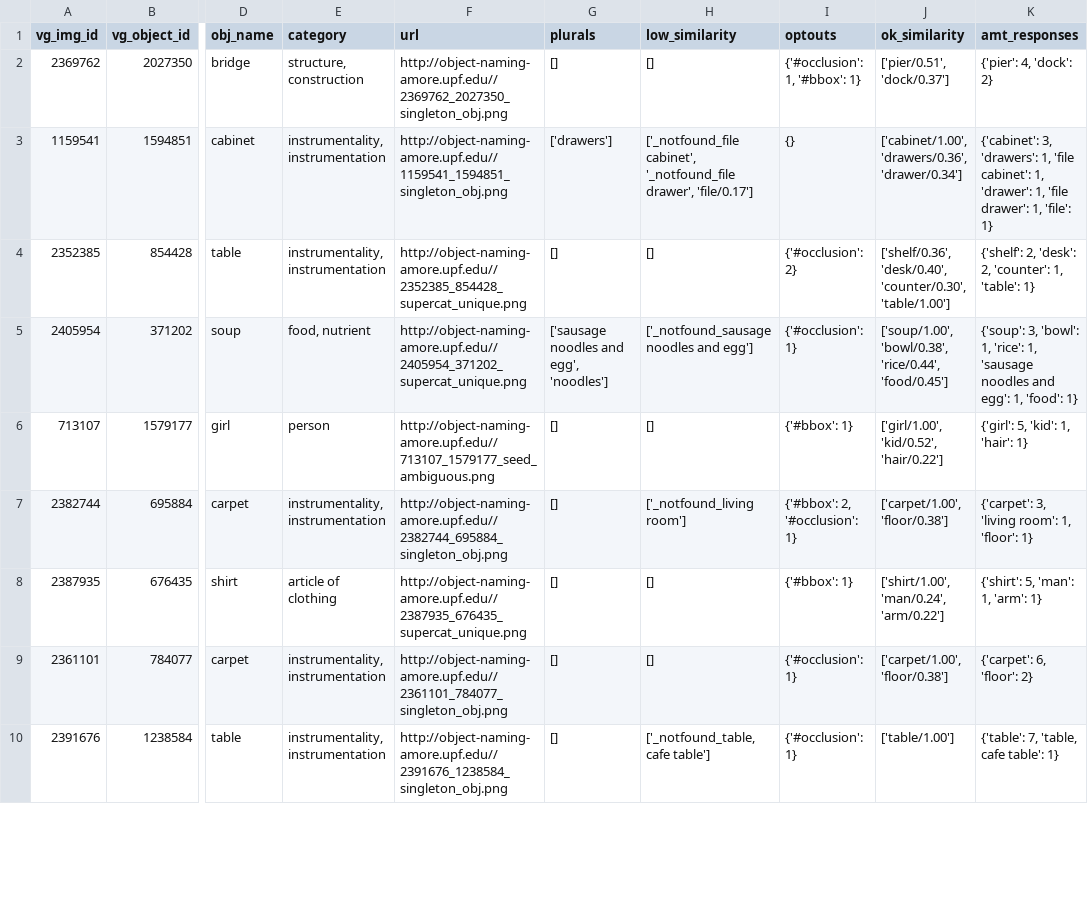
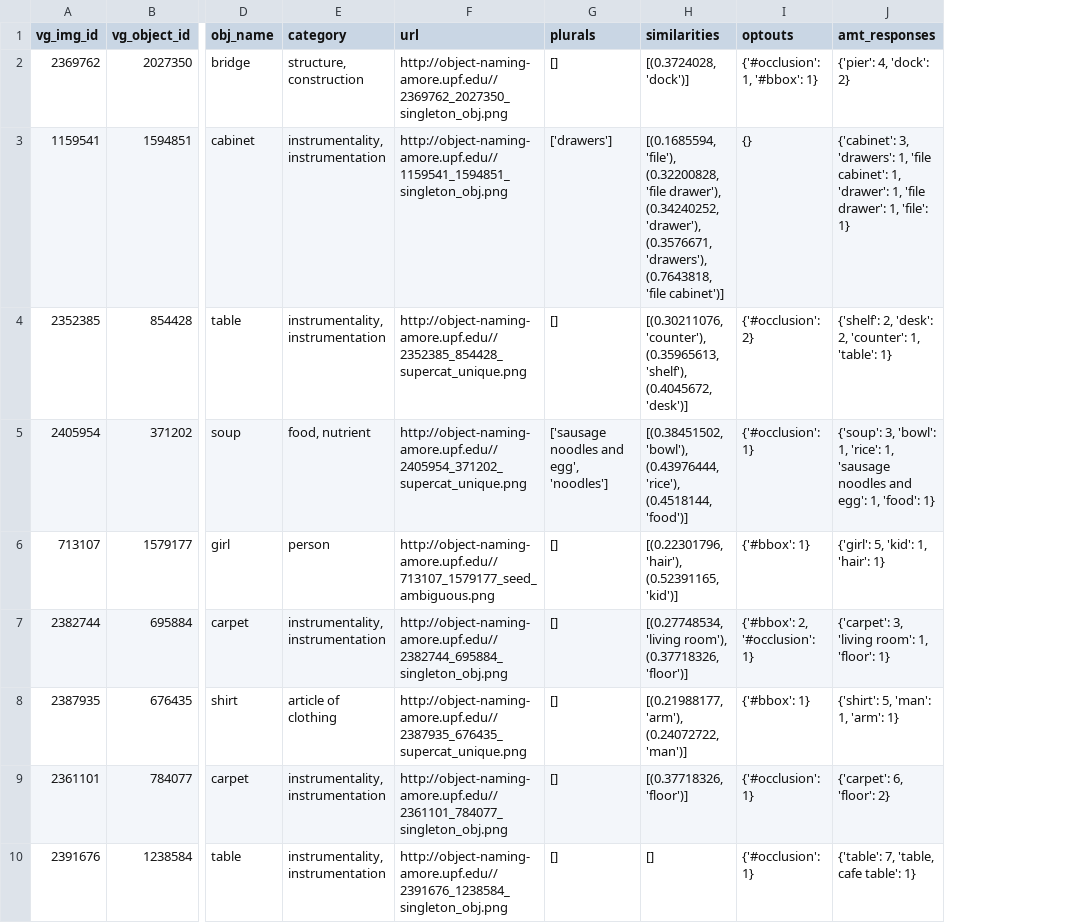
Before and after one commit to sinazarriess/many_names_collection, a TSV file: data_phase0/checkpoint_files/imgs2check-results-created_2019-Feb-24_00_42_52_final.tsv, drawn as a sheet; only a part is shown, gaps mark what is left out; removed rows and columns are numbered as before the commit, all else as after; the diff names each change by its address in the sheet, - before the commit and + after, or states it on an @@ line.

Commit message:
Joins similarity columns to 1 column with sorted list of scores; adds MWE

```diff
--- a/data_phase0/checkpoint_files/imgs2check-results-created_2019-Feb-24_00_42_52_final.tsv
+++ b/data_phase0/checkpoint_files/imgs2check-results-created_2019-Feb-24_00_42_52_final.tsv
-column H (low_similarity), rows 2-10: [] | ['_notfound_file cabinet', '_notfound_file drawer', 'file/0.17'] | [] | ['_notfound_sausage noodles and egg'] | [] | ['_notfound_living room'] | [] | [] | ['_notfound_table, cafe table']
+column H (similarities), rows 2-10: [(0.3724028, 'dock')] | [(0.1685594, 'file'), (0.32200828, 'file drawer'), (0.34240252, 'drawer'), (0.3576671, 'drawers'), (0.7643818, 'file cabinet')] | [(0.30211076, 'counter'), (0.35965613, 'shelf'), (0.4045672, 'desk')] | [(0.38451502, 'bowl'), (0.43976444, 'rice'), (0.4518144, 'food')] | [(0.22301796, 'hair'), (0.52391165, 'kid')] | [(0.27748534, 'living room'), (0.37718326, 'floor')] | [(0.21988177, 'arm'), (0.24072722, 'man')] | [(0.37718326, 'floor')] | []
-column J (ok_similarity), rows 2-10: ['pier/0.51', 'dock/0.37'] | ['cabinet/1.00', 'drawers/0.36', 'drawer/0.34'] | ['shelf/0.36', 'desk/0.40', 'counter/0.30', 'table/1.00'] | ['soup/1.00', 'bowl/0.38', 'rice/0.44', 'food/0.45'] | ['girl/1.00', 'kid/0.52', 'hair/0.22'] | ['carpet/1.00', 'floor/0.38'] | ['shirt/1.00', 'man/0.24', 'arm/0.22'] | ['carpet/1.00', 'floor/0.38'] | ['table/1.00']
```
Also changed, not shown: data_phase0/checkpoint_files/imgs2check-results-created_2019-Feb-22_16_25_10_final.tsv.
